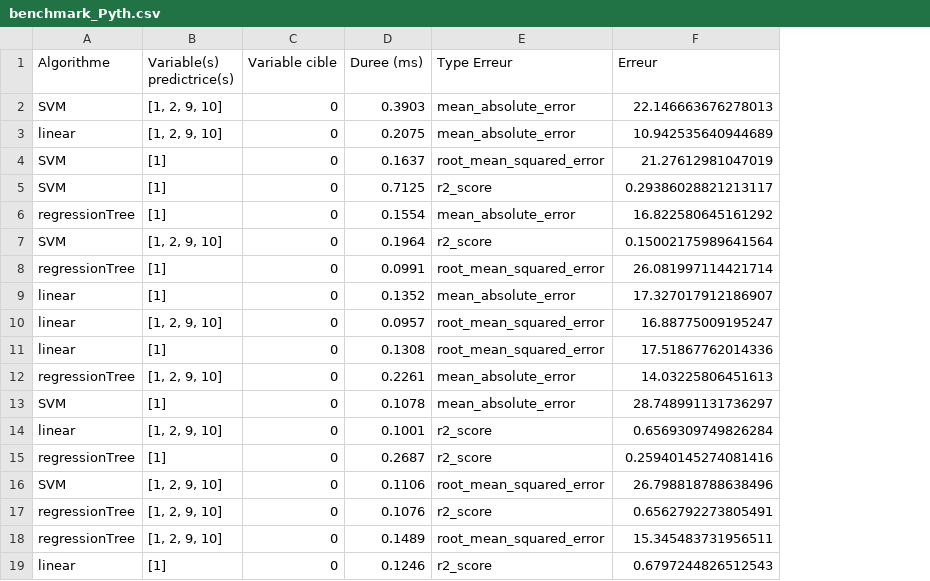
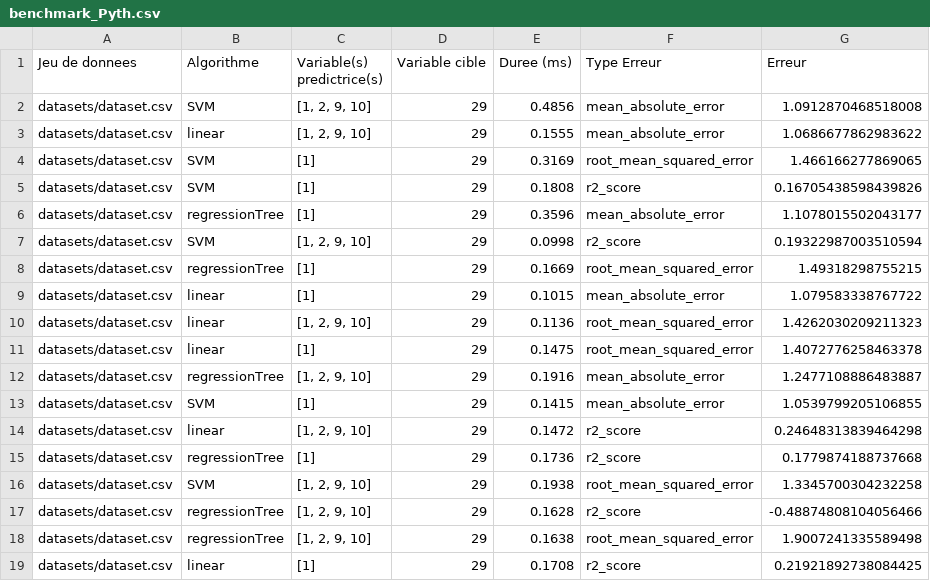
Before and after one commit to hheinle/IDM_GH, a CSV file: org.xtext.idmGH.mlregDsl.tests/statistics/benchmark_Pyth.csv, drawn as a sheet; addresses are those after the commit; the diff names each change by its address in the sheet, - before the commit and + after, or states it on an @@ line.

Commit message:
addind dataset's name to benchmark

```diff
--- a/org.xtext.idmGH.mlregDsl.tests/statistics/benchmark_Pyth.csv
+++ b/org.xtext.idmGH.mlregDsl.tests/statistics/benchmark_Pyth.csv
+column A (Jeu de donnees), rows 2-19: all datasets/dataset.csv
-D2:D19 (Variable cible): 0
+D2:D19 (Variable cible): 29
-E2 (Duree (ms)): 0.3903
+E2 (Duree (ms)): 0.4856
-G2 (Erreur): 22.146663676278013
+G2 (Erreur): 1.0912870468518008
-E3 (Duree (ms)): 0.2075
+E3 (Duree (ms)): 0.1555
-G3 (Erreur): 10.942535640944689
+G3 (Erreur): 1.0686677862983622
-E4 (Duree (ms)): 0.1637
+E4 (Duree (ms)): 0.3169
-G4 (Erreur): 21.27612981047019
+G4 (Erreur): 1.466166277869065
-E5 (Duree (ms)): 0.7125
+E5 (Duree (ms)): 0.1808
-G5 (Erreur): 0.29386028821213117
+G5 (Erreur): 0.16705438598439826
-E6 (Duree (ms)): 0.1554
+E6 (Duree (ms)): 0.3596
-G6 (Erreur): 16.822580645161292
+G6 (Erreur): 1.1078015502043177
-E7 (Duree (ms)): 0.1964
+E7 (Duree (ms)): 0.0998
-G7 (Erreur): 0.15002175989641564
+G7 (Erreur): 0.19322987003510594
-E8 (Duree (ms)): 0.0991
+E8 (Duree (ms)): 0.1669
-G8 (Erreur): 26.081997114421714
+G8 (Erreur): 1.49318298755215
-E9 (Duree (ms)): 0.1352
+E9 (Duree (ms)): 0.1015
-G9 (Erreur): 17.327017912186907
+G9 (Erreur): 1.079583338767722
-E10 (Duree (ms)): 0.0957
+E10 (Duree (ms)): 0.1136
-G10 (Erreur): 16.88775009195247
+G10 (Erreur): 1.4262030209211323
-E11 (Duree (ms)): 0.1308
+E11 (Duree (ms)): 0.1475
-G11 (Erreur): 17.51867762014336
+G11 (Erreur): 1.4072776258463378
-E12 (Duree (ms)): 0.2261
+E12 (Duree (ms)): 0.1916
-G12 (Erreur): 14.03225806451613
+G12 (Erreur): 1.2477108886483887
-E13 (Duree (ms)): 0.1078
+E13 (Duree (ms)): 0.1415
-G13 (Erreur): 28.748991131736297
+G13 (Erreur): 1.0539799205106855
-E14 (Duree (ms)): 0.1001
+E14 (Duree (ms)): 0.1472
-G14 (Erreur): 0.6569309749826284
+G14 (Erreur): 0.24648313839464298
-E15 (Duree (ms)): 0.2687
+E15 (Duree (ms)): 0.1736
-G15 (Erreur): 0.25940145274081416
+G15 (Erreur): 0.1779874188737668
-E16 (Duree (ms)): 0.1106
+E16 (Duree (ms)): 0.1938
-G16 (Erreur): 26.798818788638496
+G16 (Erreur): 1.3345700304232258
-E17 (Duree (ms)): 0.1076
+E17 (Duree (ms)): 0.1628
-G17 (Erreur): 0.6562792273805491
+G17 (Erreur): -0.48874808104056466
-E18 (Duree (ms)): 0.1489
+E18 (Duree (ms)): 0.1638
-G18 (Erreur): 15.345483731956511
+G18 (Erreur): 1.9007241335589498
-E19 (Duree (ms)): 0.1246
+E19 (Duree (ms)): 0.1708
-G19 (Erreur): 0.6797244826512543
+G19 (Erreur): 0.21921892738084425
```
Also changed, not shown: org.xtext.idmGH.mlregDsl.tests/statistics/benchmark_R.csv, 46 other files.
